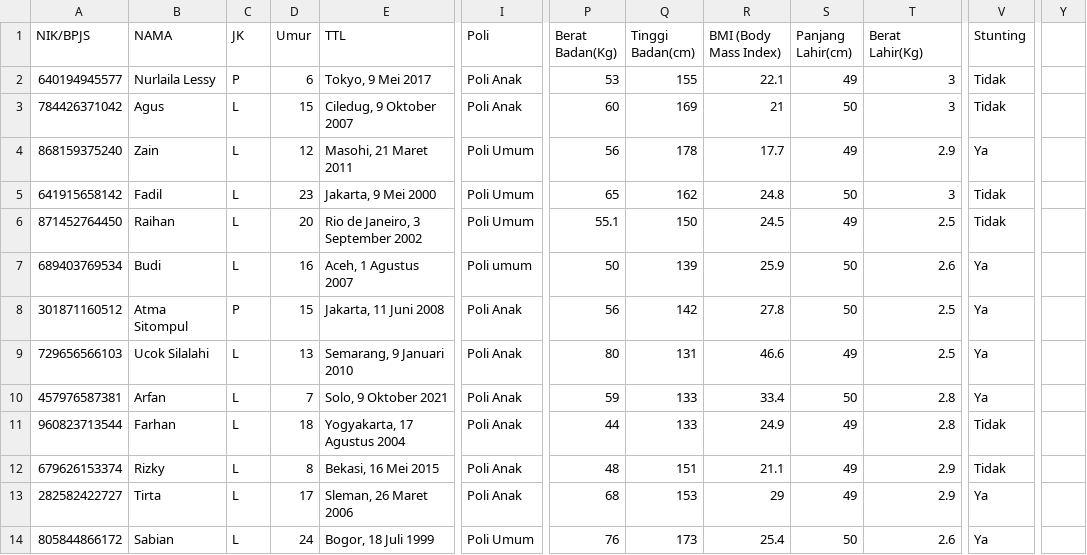
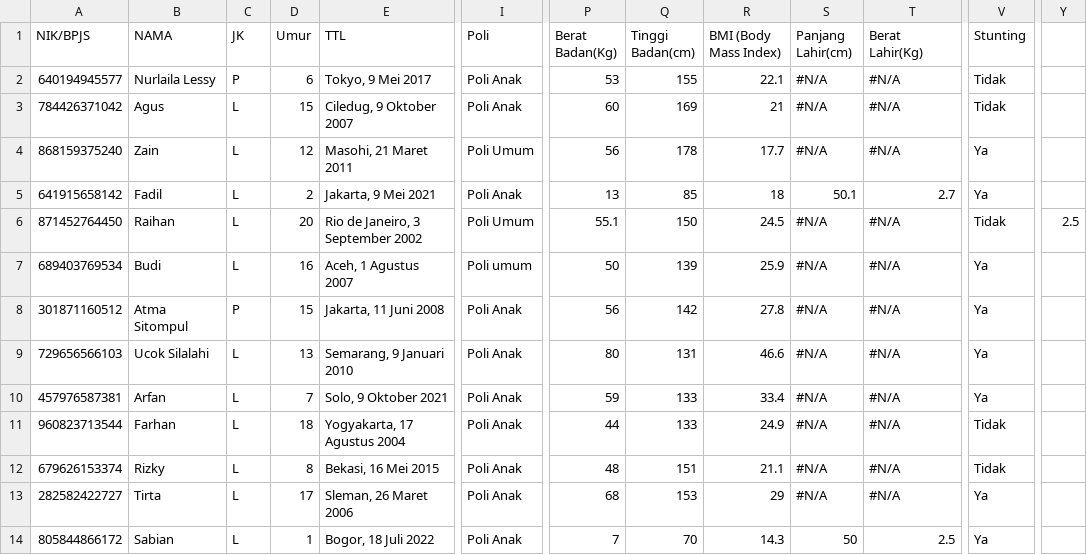
Before and after one commit to capstone-puskemashub-team/data-transform, a CSV file: data/Pasien_Data_all.csv, drawn as a sheet; only a part is shown, gaps mark what is left out; the diff covers the shown part only; the diff names each change by its address in the sheet, - before the commit and + after, or states it on an @@ line.

Commit message:
update data pasien
change "berat" and "panjang" lahir

```diff
--- a/data/Pasien_Data_all.csv
+++ b/data/Pasien_Data_all.csv
-S2 (Panjang Lahir(cm)): 49
+S2 (Panjang Lahir(cm)): #N/A
-T2:T3 (Berat Lahir(Kg)): 3
+T2:T3 (Berat Lahir(Kg)): #N/A
-S3 (Panjang Lahir(cm)): 50
+S3 (Panjang Lahir(cm)): #N/A
-S4 (Panjang Lahir(cm)): 49
+S4 (Panjang Lahir(cm)): #N/A
-T4 (Berat Lahir(Kg)): 2.9
+T4 (Berat Lahir(Kg)): #N/A
-D5 (Umur): 23
+D5 (Umur): 2
-E5 (TTL): Jakarta, 9 Mei 2000
+E5 (TTL): Jakarta, 9 Mei 2021
-I5 (Poli): Poli Umum
+I5 (Poli): Poli Anak
-P5 (Berat Badan(Kg)): 65
+P5 (Berat Badan(Kg)): 13
-Q5 (Tinggi Badan(cm)): 162
+Q5 (Tinggi Badan(cm)): 85
-R5 (BMI (Body Mass Index)): 24.8
+R5 (BMI (Body Mass Index)): 18
-S5 (Panjang Lahir(cm)): 50
+S5 (Panjang Lahir(cm)): 50.1
-T5 (Berat Lahir(Kg)): 3
+T5 (Berat Lahir(Kg)): 2.7
-V5 (Stunting): Tidak
+V5 (Stunting): Ya
-S6 (Panjang Lahir(cm)): 49
+S6 (Panjang Lahir(cm)): #N/A
-T6 (Berat Lahir(Kg)): 2.5
+T6 (Berat Lahir(Kg)): #N/A
-Y6: (empty)
+Y6: 2.5
-S7:S8 (Panjang Lahir(cm)): 50
+S7:S8 (Panjang Lahir(cm)): #N/A
-T7 (Berat Lahir(Kg)): 2.6
+T7 (Berat Lahir(Kg)): #N/A
-T8:T9 (Berat Lahir(Kg)): 2.5
+T8:T9 (Berat Lahir(Kg)): #N/A
-S9 (Panjang Lahir(cm)): 49
+S9 (Panjang Lahir(cm)): #N/A
-S10 (Panjang Lahir(cm)): 50
+S10 (Panjang Lahir(cm)): #N/A
-T10:T11 (Berat Lahir(Kg)): 2.8
+T10:T11 (Berat Lahir(Kg)): #N/A
-S11:S13 (Panjang Lahir(cm)): 49
+S11:S13 (Panjang Lahir(cm)): #N/A
-T12:T13 (Berat Lahir(Kg)): 2.9
+T12:T13 (Berat Lahir(Kg)): #N/A
-D14 (Umur): 24
+D14 (Umur): 1
-E14 (TTL): Bogor, 18 Juli 1999
+E14 (TTL): Bogor, 18 Juli 2022
-I14 (Poli): Poli Umum
+I14 (Poli): Poli Anak
-P14 (Berat Badan(Kg)): 76
+P14 (Berat Badan(Kg)): 7
-Q14 (Tinggi Badan(cm)): 173
+Q14 (Tinggi Badan(cm)): 70
-R14 (BMI (Body Mass Index)): 25.4
+R14 (BMI (Body Mass Index)): 14.3
-T14 (Berat Lahir(Kg)): 2.6
+T14 (Berat Lahir(Kg)): 2.5
```
Also changed, not shown: 106 edited cells elsewhere in this file.
